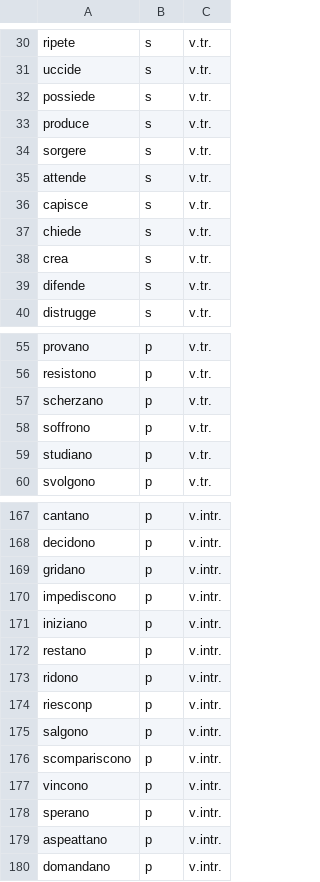
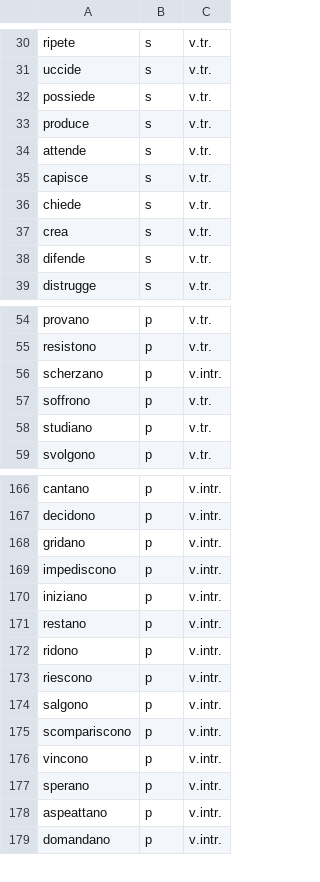
Before and after one commit to acinquini/GeneratoreFrasi, a CSV file: data/verbi.csv, drawn as a sheet; only a part is shown, gaps mark what is left out.

```diff
--- a/data/verbi.csv
+++ b/data/verbi.csv
@@ -33,3 +33,2 @@ possiede;s;v.tr.
 produce;s;v.tr.
-sorgere;s;v.tr.
 attende;s;v.tr.
@@ -56,3 +55,3 @@ provano;p;v.tr.
 resistono;p;v.tr.
-scherzano;p;v.tr.
+scherzano;p;v.intr.
 soffrono;p;v.tr.
@@ -173,3 +172,3 @@ restano;p;v.intr.
 ridono;p;v.intr.
-riesconp;p;v.intr.
+riescono;p;v.intr.
 salgono;p;v.intr.
```
Also changed, not shown: 1 other file.
